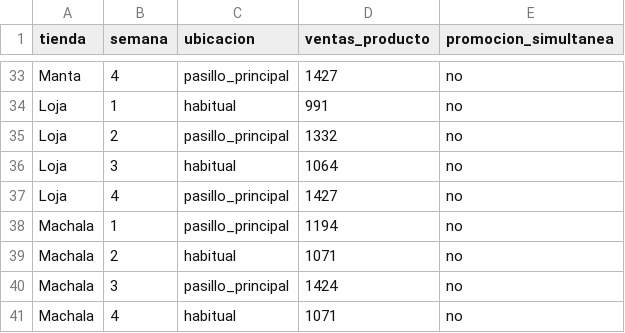
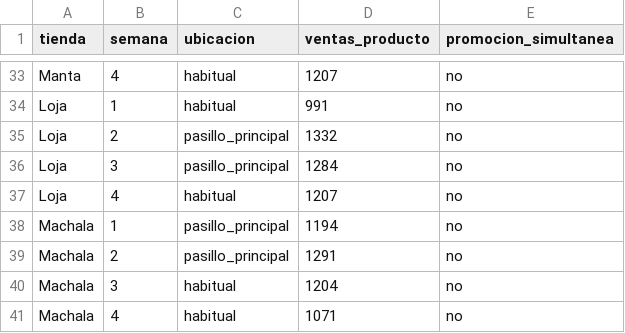
Before and after one commit to Rick1751/IDSD422-lab3-diseno-experimento, a CSV file: plantillas/resultado_simulacion.csv, drawn as a sheet; only a part is shown, gaps mark what is left out; the diff covers the shown part only; the diff names each change by its address in the sheet, - before the commit and + after, or states it on an @@ line.

```diff
--- a/plantillas/resultado_simulacion.csv
+++ b/plantillas/resultado_simulacion.csv
-C33 (ubicacion): pasillo_principal
+C33 (ubicacion): habitual
-D33 (ventas_producto): 1427
+D33 (ventas_producto): 1207
-C36 (ubicacion): habitual
+C36 (ubicacion): pasillo_principal
-D36 (ventas_producto): 1064
+D36 (ventas_producto): 1284
-C37 (ubicacion): pasillo_principal
+C37 (ubicacion): habitual
-D37 (ventas_producto): 1427
+D37 (ventas_producto): 1207
-C39 (ubicacion): habitual
+C39 (ubicacion): pasillo_principal
-D39 (ventas_producto): 1071
+D39 (ventas_producto): 1291
-C40 (ubicacion): pasillo_principal
+C40 (ubicacion): habitual
-D40 (ventas_producto): 1424
+D40 (ventas_producto): 1204
```
Also changed, not shown: 31 edited cells elsewhere in this file, 3 other files.
